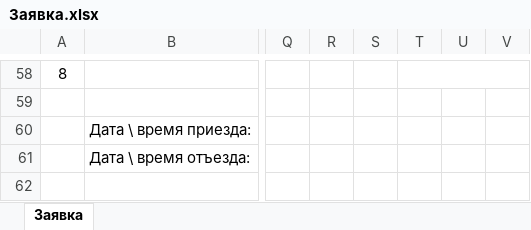
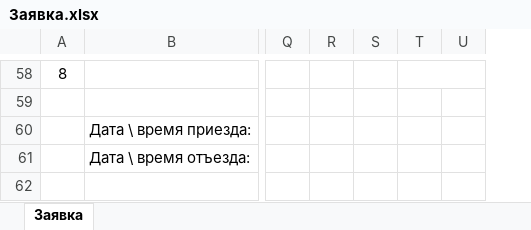
Before and after one commit to il12/synchroreg, an Excel workbook: assets/Заявка.xlsx, sheet Заявка, drawn as a sheet; only a part is shown, gaps mark what is left out; values as stored, in another font and other column widths than the file's, no borders; the diff covers the shown part only; the diff names each change by its address in the sheet, - before the commit and + after, or states it on an @@ line.

```diff
--- a/assets/Заявка.xlsx (sheet Заявка)
+++ b/assets/Заявка.xlsx (sheet Заявка)
-column T, empty
+T58:U58 merged
```
Also changed, not shown: merged cells elsewhere in this sheet, assets/Образец.xlsx, 8 other files.
